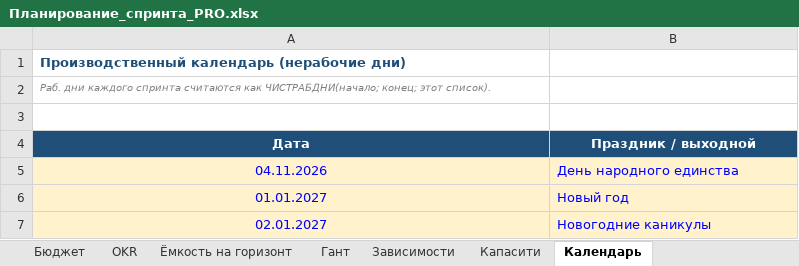
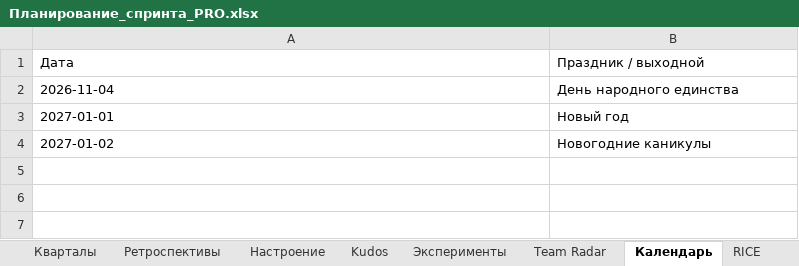
Before and after one commit to neoandrey1985/Planirovanie, an Excel workbook: Планирование_спринта_PRO.xlsx, sheet Календарь, drawn as a sheet; values as stored, in another font and other column widths than the file's, no borders; removed rows and columns are numbered as before the commit, all else as after; the diff names each change by its address in the sheet, - before the commit and + after, or states it on an @@ line.

```diff
--- a/Планирование_спринта_PRO.xlsx (sheet Календарь)
+++ b/Планирование_спринта_PRO.xlsx (sheet Календарь)
-sheet tab: Ёмкость на горизонт
-sheet tab: Гант
-sheet tab: Капасити
-row 1: Производственный календарь (нерабочие дни)
-row 2: Раб. дни каждого спринта считаются как ЧИСТРАБДНИ(начало; конец; этот список).
-row 3: (empty)
@@ A1:B1 alignment: center → left, fill: #1F4E78 → none, bold: on → off, text colour: #FFFFFF → black @@
-A2 (Дата): 04.11.2026
+A2 (Дата): 2026-11-04
@@ A2:B4 fill: #FFF2CC → none, text colour: #0000FF → black @@
-A2:A4 alignment: center
+A2:A4 alignment: left
-A3 (Дата): 01.01.2027
+A3 (Дата): 2027-01-01
-A4 (Дата): 02.01.2027
+A4 (Дата): 2027-01-02
```
Also changed, not shown: sheet Дорожная карта, sheet Бэклог, sheet WSJF, sheet Бюджет, sheet Цели спринтов, sheet Кварталы, 20 more sheets, other sheet tabs, hidden cells, charts or pictures, 17 other files.
